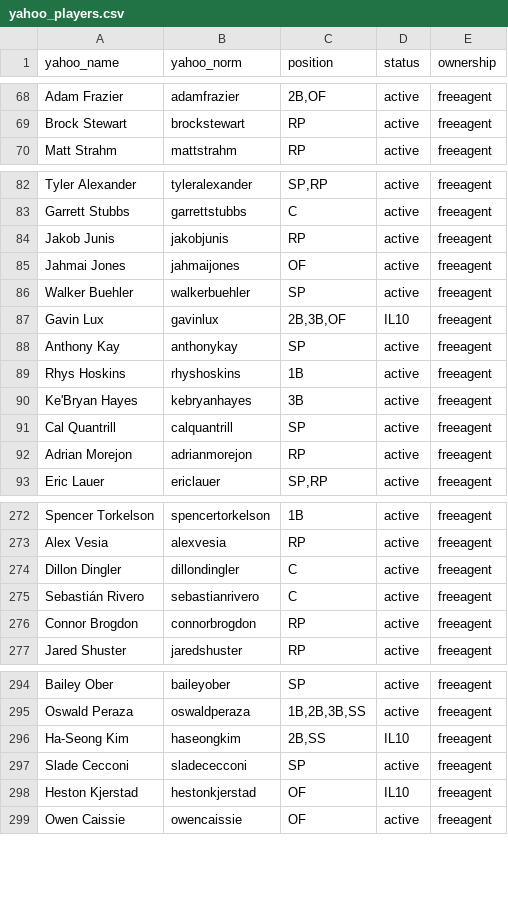
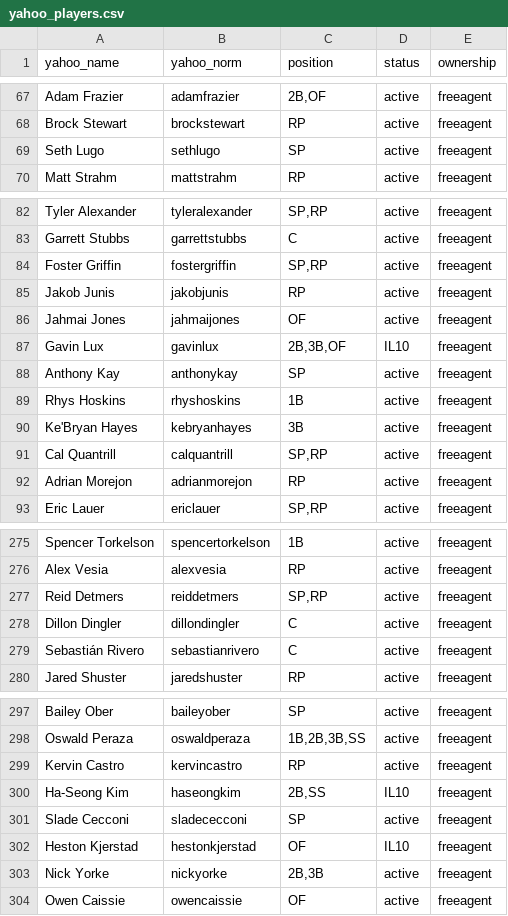
Before and after one commit to mandeldlc/fantasy-baseball-model, a CSV file: data/yahoo_players.csv, drawn as a sheet; only a part is shown, gaps mark what is left out; the diff covers the shown part only.

```diff
--- a/data/yahoo_players.csv
+++ b/data/yahoo_players.csv
@@ -69,2 +68,3 @@ Adam Frazier,adamfrazier,"2B,OF",active,freeagent
 Brock Stewart,brockstewart,RP,active,freeagent
+Seth Lugo,sethlugo,SP,active,freeagent
 Matt Strahm,mattstrahm,RP,active,freeagent
@@ -83,5 +83,5 @@ Tyler Alexander,tyleralexander,"SP,RP",active,freeagent
 Garrett Stubbs,garrettstubbs,C,active,freeagent
+Foster Griffin,fostergriffin,"SP,RP",active,freeagent
 Jakob Junis,jakobjunis,RP,active,freeagent
 Jahmai Jones,jahmaijones,OF,active,freeagent
-Walker Buehler,walkerbuehler,SP,active,freeagent
 Gavin Lux,gavinlux,"2B,3B,OF",IL10,freeagent
@@ -90,3 +90,3 @@ Rhys Hoskins,rhyshoskins,1B,active,freeagent
 Ke'Bryan Hayes,kebryanhayes,3B,active,freeagent
-Cal Quantrill,calquantrill,SP,active,freeagent
+Cal Quantrill,calquantrill,"SP,RP",active,freeagent
 Adrian Morejon,adrianmorejon,RP,active,freeagent
@@ -273,5 +276,5 @@ Spencer Torkelson,spencertorkelson,1B,active,freeagent
 Alex Vesia,alexvesia,RP,active,freeagent
+Reid Detmers,reiddetmers,"SP,RP",active,freeagent
 Dillon Dingler,dillondingler,C,active,freeagent
 Sebastián Rivero,sebastianrivero,C,active,freeagent
-Connor Brogdon,connorbrogdon,RP,active,freeagent
 Jared Shuster,jaredshuster,RP,active,freeagent
@@ -295,2 +298,3 @@ Bailey Ober,baileyober,SP,active,freeagent
 Oswald Peraza,oswaldperaza,"1B,2B,3B,SS",active,freeagent
+Kervin Castro,kervincastro,RP,active,freeagent
 Ha-Seong Kim,haseongkim,"2B,SS",IL10,freeagent
@@ -298,2 +302,3 @@ Slade Cecconi,sladececconi,SP,active,freeagent
 Heston Kjerstad,hestonkjerstad,OF,IL10,freeagent
+Nick Yorke,nickyorke,"2B,3B",active,freeagent
 Owen Caissie,owencaissie,OF,active,freeagent
```
Also changed, not shown: 16 added rows, 15 removed rows and 8 edited cells elsewhere in this file, data/schedule_universo.csv, data/schedule_waivers_sp.csv, 22 other files.
